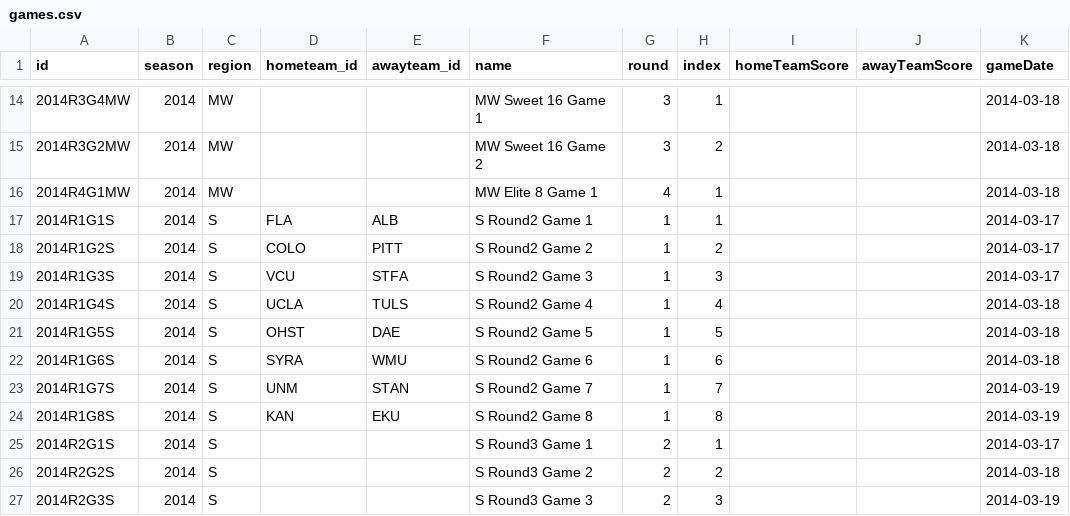
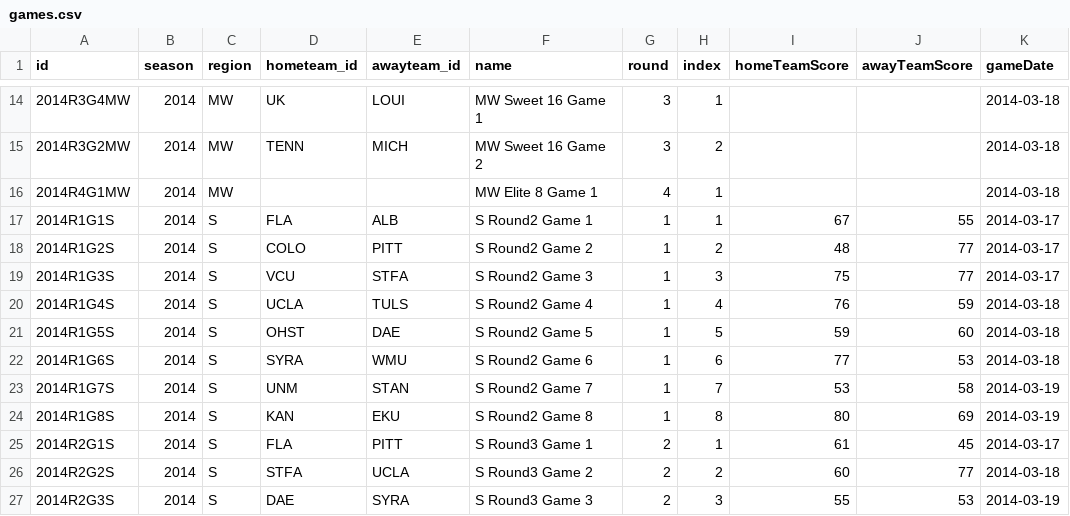
Before and after one commit to jsuggs/CollegeCrazies, a CSV file: app/data/mm/2014/games.csv, drawn as a sheet; only a part is shown, gaps mark what is left out; the diff covers the shown part only; the diff names each change by its address in the sheet, - before the commit and + after, or states it on an @@ line.

```diff
--- a/app/data/mm/2014/games.csv
+++ b/app/data/mm/2014/games.csv
-D14 (hometeam_id): (empty)
+D14 (hometeam_id): UK
-E14 (awayteam_id): (empty)
+E14 (awayteam_id): LOUI
-D15 (hometeam_id): (empty)
+D15 (hometeam_id): TENN
-E15 (awayteam_id): (empty)
+E15 (awayteam_id): MICH
-I17 (homeTeamScore): (empty)
+I17 (homeTeamScore): 67
-J17 (awayTeamScore): (empty)
+J17 (awayTeamScore): 55
-I18 (homeTeamScore): (empty)
+I18 (homeTeamScore): 48
-J18:J19 (awayTeamScore): (empty)
+J18:J19 (awayTeamScore): 77
-I19 (homeTeamScore): (empty)
+I19 (homeTeamScore): 75
-I20 (homeTeamScore): (empty)
+I20 (homeTeamScore): 76
-J20 (awayTeamScore): (empty)
+J20 (awayTeamScore): 59
-I21 (homeTeamScore): (empty)
+I21 (homeTeamScore): 59
-J21 (awayTeamScore): (empty)
+J21 (awayTeamScore): 60
-I22 (homeTeamScore): (empty)
+I22 (homeTeamScore): 77
-J22 (awayTeamScore): (empty)
+J22 (awayTeamScore): 53
-I23 (homeTeamScore): (empty)
+I23 (homeTeamScore): 53
-J23 (awayTeamScore): (empty)
+J23 (awayTeamScore): 58
-I24 (homeTeamScore): (empty)
+I24 (homeTeamScore): 80
-J24 (awayTeamScore): (empty)
+J24 (awayTeamScore): 69
-D25 (hometeam_id): (empty)
+D25 (hometeam_id): FLA
-E25 (awayteam_id): (empty)
+E25 (awayteam_id): PITT
-I25 (homeTeamScore): (empty)
+I25 (homeTeamScore): 61
-J25 (awayTeamScore): (empty)
+J25 (awayTeamScore): 45
-D26 (hometeam_id): (empty)
+D26 (hometeam_id): STFA
-E26 (awayteam_id): (empty)
+E26 (awayteam_id): UCLA
-I26 (homeTeamScore): (empty)
+I26 (homeTeamScore): 60
-J26 (awayTeamScore): (empty)
+J26 (awayTeamScore): 77
-D27 (hometeam_id): (empty)
+D27 (hometeam_id): DAE
-E27 (awayteam_id): (empty)
+E27 (awayteam_id): SYRA
-I27 (homeTeamScore): (empty)
+I27 (homeTeamScore): 55
-J27 (awayTeamScore): (empty)
+J27 (awayTeamScore): 53
```
Also changed, not shown: 112 edited cells elsewhere in this file.
